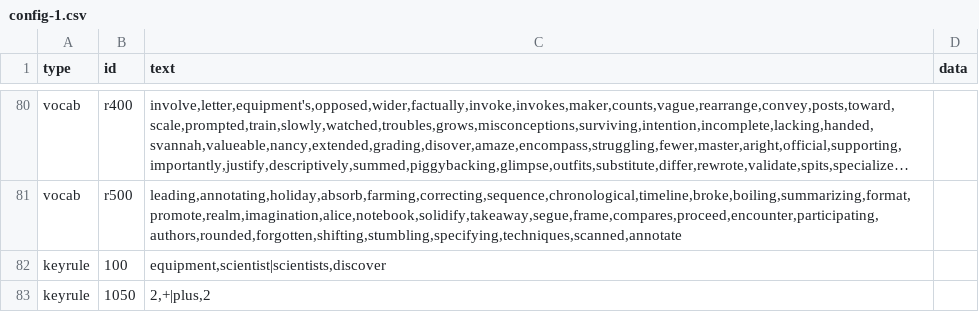
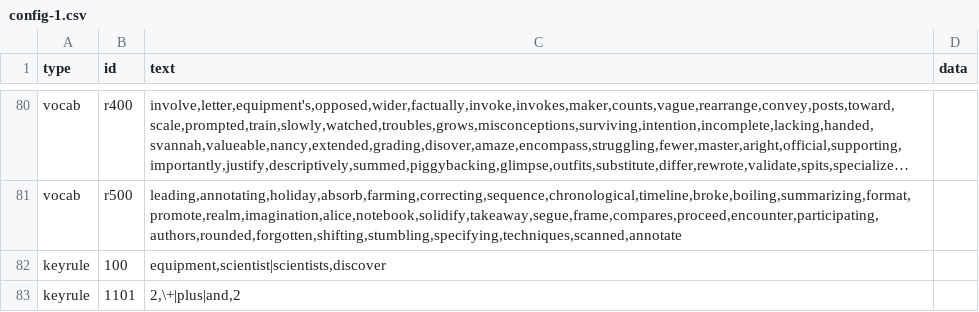
Before and after one commit to bferster/liza, a CSV file: data/config-1.csv, drawn as a sheet; only a part is shown, gaps mark what is left out; long unchanged cells end in …; removed rows and columns are numbered as before the commit, all else as after; the diff names each change by its address in the sheet, - before the commit and + after, or states it on an @@ line.

```diff
--- a/data/config-1.csv
+++ b/data/config-1.csv
-row 83: keyrule | 1050 | 2,+|plus,2
+row 83: keyrule | 1101 | 2,\+|plus|and,2
```
Also changed, not shown: data/config-2.csv, data/responses-2.csv, 6 other files.
